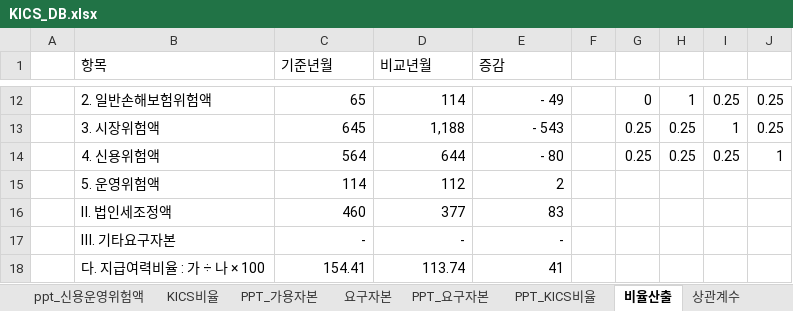
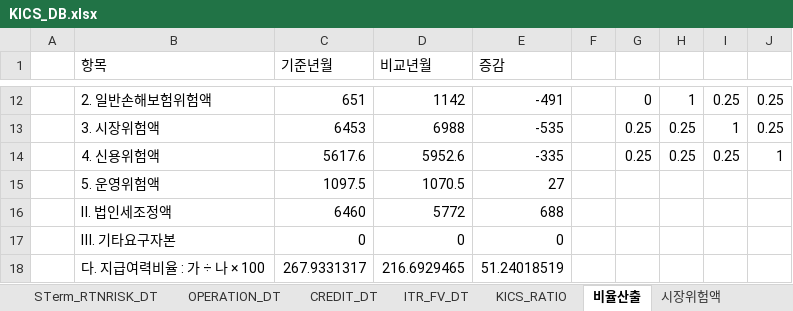
Before and after one commit to geonyguny/My_K-ICS_NodeJS, an Excel workbook: KICS_DB.xlsx, sheet 비율산출, drawn as a sheet; only a part is shown, gaps mark what is left out; values as stored, in another font and other column widths than the file's, no borders; the diff covers the shown part only; the diff names each change by its address in the sheet, - before the commit and + after, or states it on an @@ line.

```diff
--- a/KICS_DB.xlsx (sheet 비율산출)
+++ b/KICS_DB.xlsx (sheet 비율산출)
+sheet tab: ITR_FV_DT
-C12 (기준년월): 65
+C12 (기준년월): 651
-D12 (비교년월): 114
+D12 (비교년월): 1142
-E12 (증감): - 49
+E12 (증감): -491
-C13 (기준년월): 645
+C13 (기준년월): 6453
-D13 (비교년월): 1,188
+D13 (비교년월): 6988
-E13 (증감): - 543
+E13 (증감): -535
-C14 (기준년월): 564
+C14 (기준년월): 5617.6
-D14 (비교년월): 644
+D14 (비교년월): 5952.6
-E14 (증감): - 80
+E14 (증감): -335
-C15 (기준년월): 114
+C15 (기준년월): 1097.5
-D15 (비교년월): 112
+D15 (비교년월): 1070.5
-E15 (증감): 2
+E15 (증감): 27
-C16 (기준년월): 460
+C16 (기준년월): 6460
-D16 (비교년월): 377
+D16 (비교년월): 5772
-E16 (증감): 83
+E16 (증감): 688
-C17 (기준년월): -
+C17 (기준년월): 0
-D17 (비교년월): -
+D17 (비교년월): 0
-E17 (증감): -
+E17 (증감): 0
-C18 (기준년월): 154.41
+C18 (기준년월): 267.9331317
-D18 (비교년월): 113.74
+D18 (비교년월): 216.6929465
-E18 (증감): 41
+E18 (증감): 51.24018519
```
Also changed, not shown: 32 edited cells elsewhere in this sheet, sheet KICS_RATIO, other sheet tabs, 3 other files.
